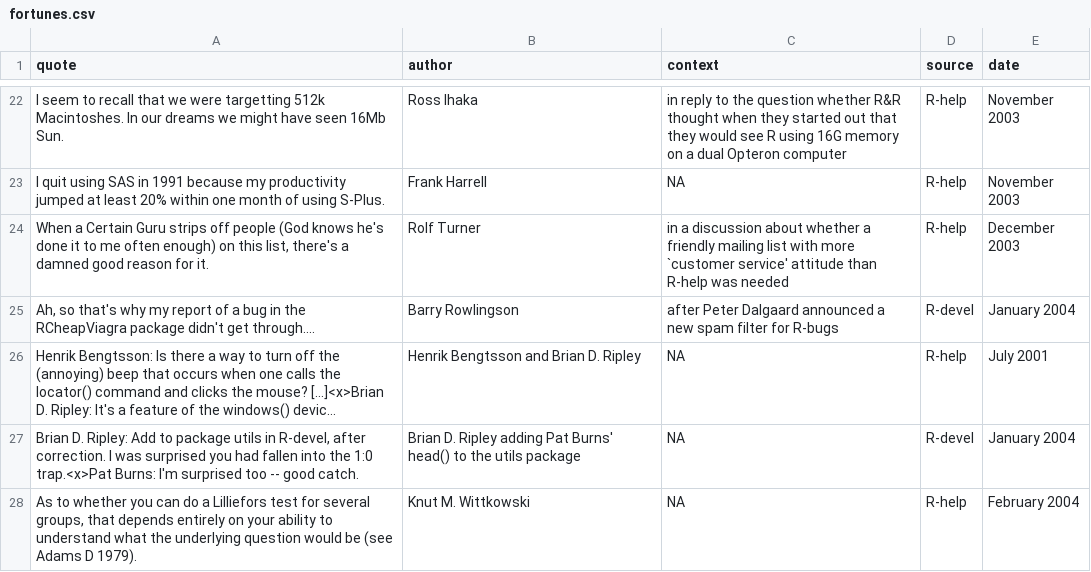
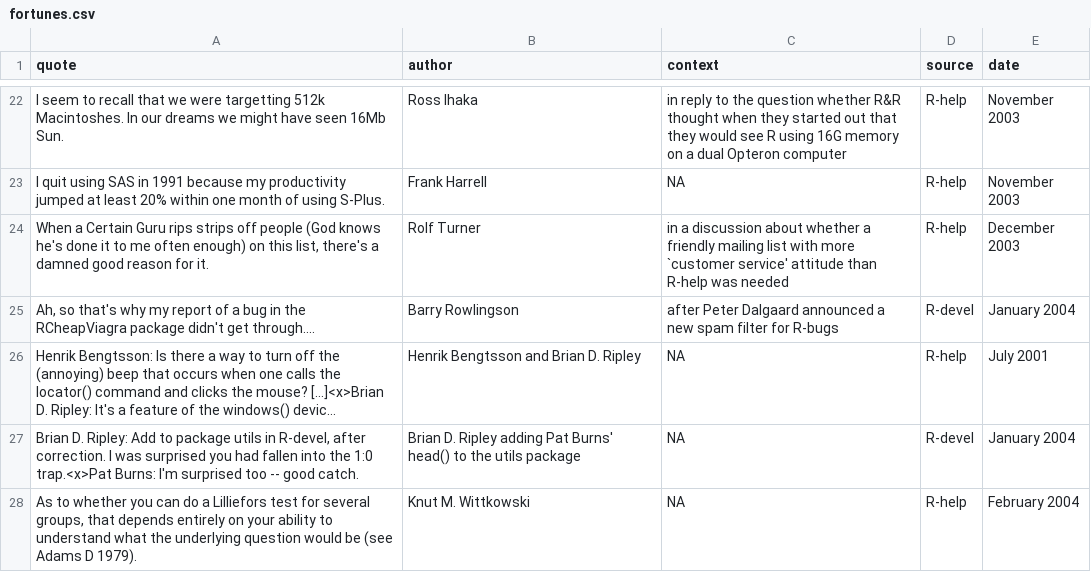
Before and after one commit to r-forge/fortunes, a CSV file: trunk/inst/fortunes/fortunes.csv, drawn as a sheet; only a part is shown, gaps mark what is left out; long unchanged cells end in ….

Commit message:
*** empty log message ***
git-svn-id: svn://svn.r-forge.r-project.org/svnroot/fortunes@56 edb9625f-4e0d-4859-8d74-9fd3b1da38cb

```diff
--- a/trunk/inst/fortunes/fortunes.csv
+++ b/trunk/inst/fortunes/fortunes.csv
@@ -23,3 +23,3 @@ I seem to recall that we were targetting 512k Macintoshes. In our dreams we migh
 I quit using SAS in 1991 because my productivity jumped at least 20% within one month of using S-Plus.;Frank Harrell;NA;R-help;November 2003
-When a Certain Guru strips off people (God knows he's done it to me often enough) on this list, there's a damned good reason for it.;Rolf Turner;in a discussion about whether a friendly mailing list with more `customer service' attitude than R-help was needed;R-help;December 2003
+When a Certain Guru rips strips off people (God knows he's done it to me often enough) on this list, there's a damned good reason for it.;Rolf Turner;in a discussion about whether a friendly mailing list with more `customer service' attitude than R-help was needed;R-help;December 2003
 Ah, so that's why my report of a bug in the RCheapViagra package didn't get through....;Barry Rowlingson;after Peter Dalgaard announced a new spam filter for R-bugs;R-devel;January 2004
```
Also changed, not shown: 1 other file.
